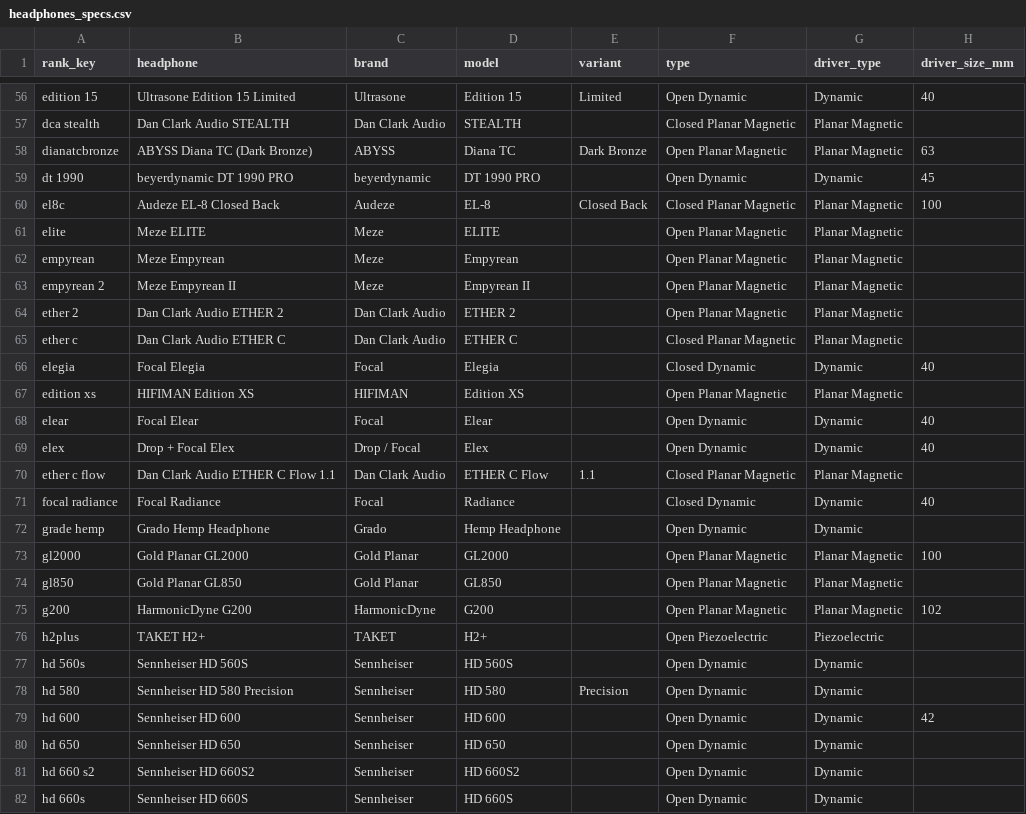
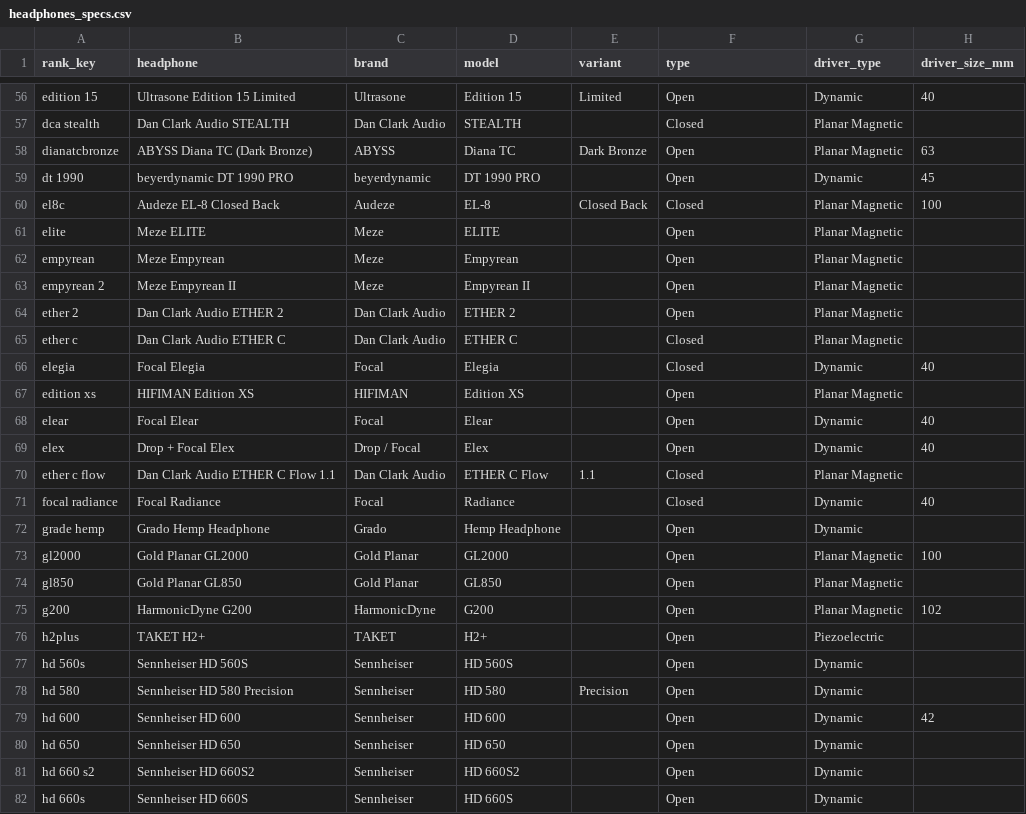
Before and after one commit to tommey/audiofil, a CSV file: data/specs/headphones_specs.csv, drawn as a sheet; only a part is shown, gaps mark what is left out; the diff covers the shown part only; the diff names each change by its address in the sheet, - before the commit and + after, or states it on an @@ line.

Commit message:
Normalize type to open/closed

```diff
--- a/data/specs/headphones_specs.csv
+++ b/data/specs/headphones_specs.csv
-F56 (type): Open Dynamic
+F56 (type): Open
-F57 (type): Closed Planar Magnetic
+F57 (type): Closed
-F58 (type): Open Planar Magnetic
+F58 (type): Open
-F59 (type): Open Dynamic
+F59 (type): Open
-F60 (type): Closed Planar Magnetic
+F60 (type): Closed
-F61:F64 (type): Open Planar Magnetic
+F61:F64 (type): Open
-F65 (type): Closed Planar Magnetic
+F65 (type): Closed
-F66 (type): Closed Dynamic
+F66 (type): Closed
-F67 (type): Open Planar Magnetic
+F67 (type): Open
-F68:F69 (type): Open Dynamic
+F68:F69 (type): Open
-F70 (type): Closed Planar Magnetic
+F70 (type): Closed
-F71 (type): Closed Dynamic
+F71 (type): Closed
-F72 (type): Open Dynamic
+F72 (type): Open
-F73:F75 (type): Open Planar Magnetic
+F73:F75 (type): Open
-F76 (type): Open Piezoelectric
+F76 (type): Open
-F77:F82 (type): Open Dynamic
+F77:F82 (type): Open
```
Also changed, not shown: 153 edited cells elsewhere in this file.
